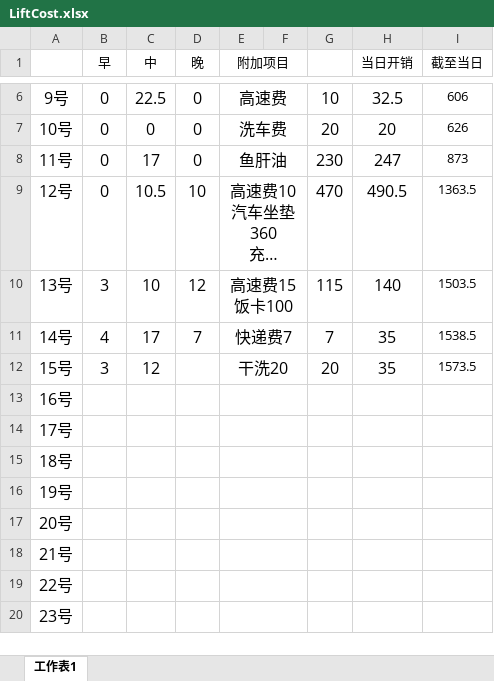
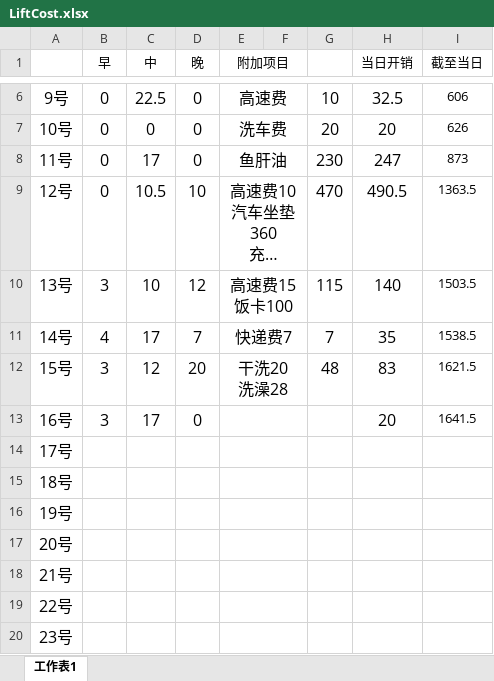
Before and after one commit to ankai1/LiftCost, an Excel workbook: LiftCost.xlsx, sheet 工作表1, drawn as a sheet; only a part is shown, gaps mark what is left out; long unchanged cells end in …; values as stored, in another font and other column widths than the file's, no borders; ↵ is a line break in a cell; the diff names each change by its address in the sheet, - before the commit and + after, or states it on an @@ line.

Commit message:
12.16

```diff
--- a/LiftCost.xlsx (sheet 工作表1)
+++ b/LiftCost.xlsx (sheet 工作表1)
-D12 (晚): (empty)
+D12 (晚): 20
-E12 (附加项目): 干洗20
+E12 (附加项目): 干洗20 ↵ 洗澡28
-G12: 20
+G12: 48
-H12 (当日开销): 35
+H12 (当日开销): 83
-I12 (截至当日): 1573.5
+I12 (截至当日): 1621.5
-B13 (早): (empty)
+B13 (早): 3
-C13 (中): (empty)
+C13 (中): 17
-D13 (晚): (empty)
+D13 (晚): 0
-H13 (当日开销): (empty)
+H13 (当日开销): 20
-I13 (截至当日): (empty)
+I13 (截至当日): 1641.5
```
